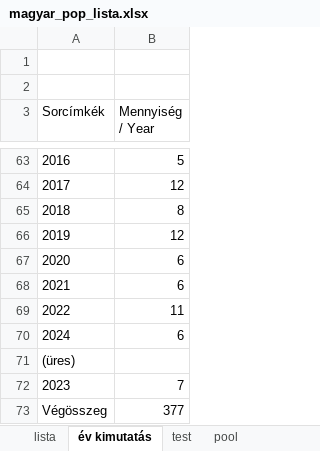
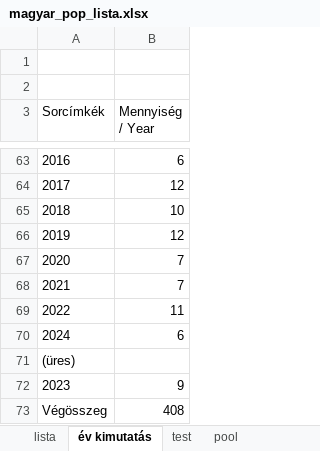
Before and after one commit to KoltaiAdam/song-timeline-card-generator, an Excel workbook: data/magyar_pop_lista.xlsx, sheet év kimutatás, drawn as a sheet; only a part is shown, gaps mark what is left out; values as stored, in another font and other column widths than the file's, no borders; the diff covers the shown part only; the diff names each change by its address in the sheet, - before the commit and + after, or states it on an @@ line.

```diff
--- a/data/magyar_pop_lista.xlsx (sheet év kimutatás)
+++ b/data/magyar_pop_lista.xlsx (sheet év kimutatás)
-B63 (Mennyiség / Year): 5
+B63 (Mennyiség / Year): 6
-B65 (Mennyiség / Year): 8
+B65 (Mennyiség / Year): 10
-B67:B68 (Mennyiség / Year): 6
+B67:B68 (Mennyiség / Year): 7
-B72 (Mennyiség / Year): 7
+B72 (Mennyiség / Year): 9
-B73 (Mennyiség / Year): 377
+B73 (Mennyiség / Year): 408
```
Also changed, not shown: 15 edited cells elsewhere in this sheet, sheet lista, 1 other file.
